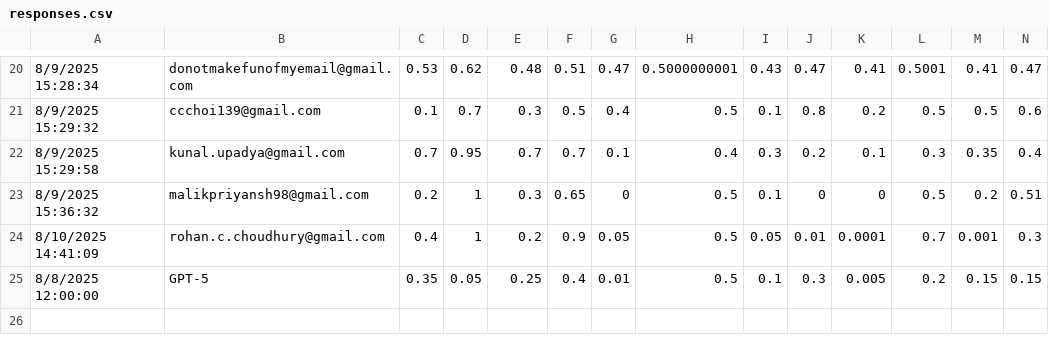
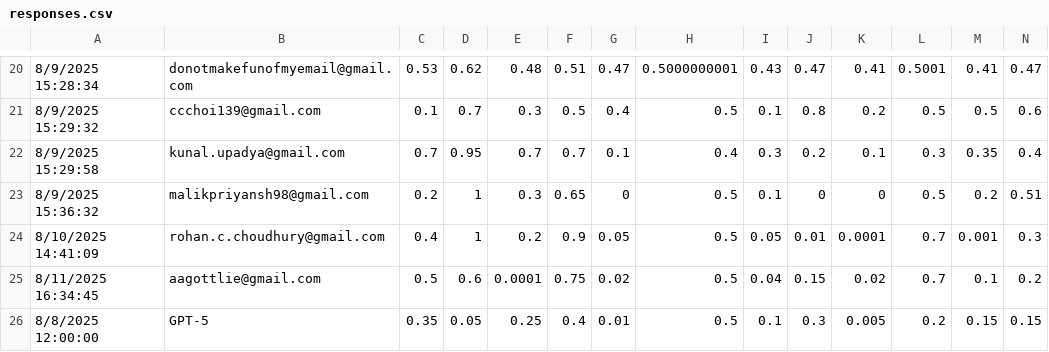
Before and after one commit to mingyli/crystal-ball-cup, a CSV file: docs/responses.csv, drawn as a sheet; only a part is shown, gaps mark what is left out; rows hold the shown columns only; the diff names each change by its address in the sheet, - before the commit and + after, or states it on an @@ line.

```diff
--- a/docs/responses.csv
+++ b/docs/responses.csv
+row 25: 8/11/2025 16:34:45 | aagottlie@gmail.com | 0.5 | 0.6 | 0.0001 | 0.75 | 0.02 | 0.5 | 0.04 | 0.15 | 0.02 | 0.7 | 0.1 | 0.2
```
Also changed, not shown: 1 other file.
